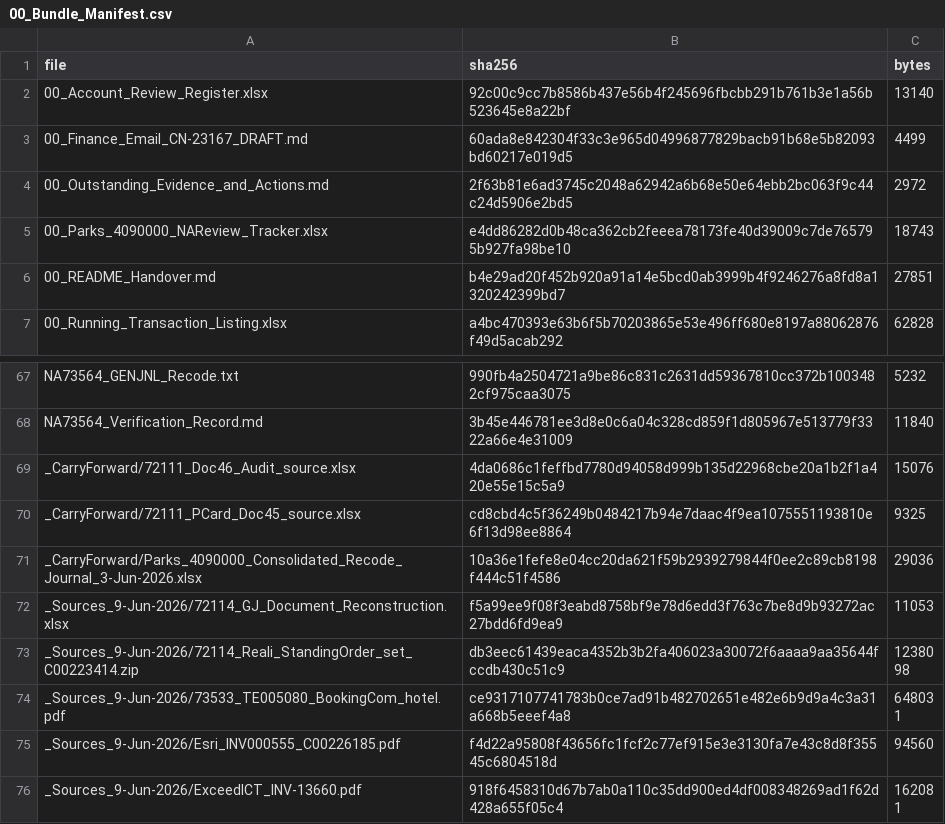
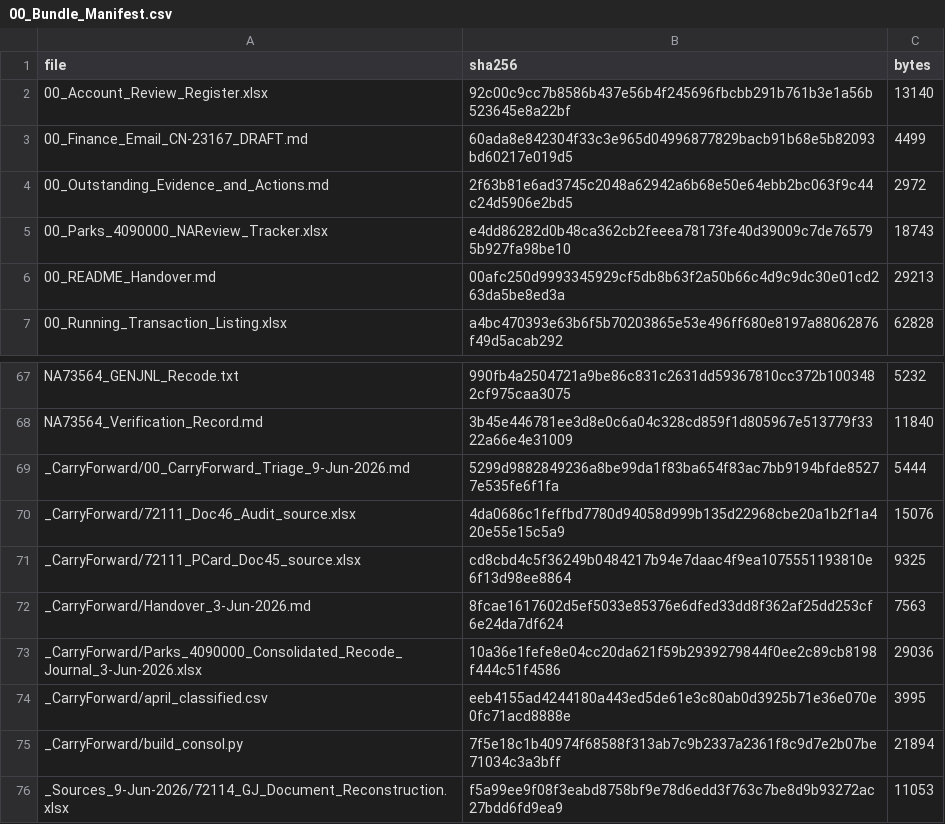
Before and after one commit to TurtleSpiza/Natural-Account, a CSV file: 00_Bundle_Manifest.csv, drawn as a sheet; only a part is shown, gaps mark what is left out; the shorter side is filled out with more unchanged rows.

```diff
--- a/00_Bundle_Manifest.csv
+++ b/00_Bundle_Manifest.csv
@@ -5,3 +5,3 @@ file,sha256,bytes
 00_Parks_4090000_NAReview_Tracker.xlsx,e4dd86282d0b48ca362cb2feeea78173fe40d39009c7de765795b927fa98be10,18743
-00_README_Handover.md,b4e29ad20f452b920a91a14e5bcd0ab3999b4f9246276a8fd8a1320242399bd7,27851
+00_README_Handover.md,00afc250d9993345929cf5db8b63f2a50b66c4d9c9dc30e01cd263da5be8ed3a,29213
 00_Running_Transaction_Listing.xlsx,a4bc470393e63b6f5b70203865e53e496ff680e8197a88062876f49d5acab292,62828
@@ -68,5 +68,9 @@ NA73564_GENJNL_Recode.txt,990fb4a2504721a9be86c831c2631dd59367810cc372b1003482cf
 NA73564_Verification_Record.md,3b45e446781ee3d8e0c6a04c328cd859f1d805967e513779f3322a66e4e31009,11840
+_CarryForward/00_CarryForward_Triage_9-Jun-2026.md,5299d9882849236a8be99da1f83ba654f83ac7bb9194bfde85277e535fe6f1fa,5444
 _CarryForward/72111_Doc46_Audit_source.xlsx,4da0686c1feffbd7780d94058d999b135d22968cbe20a1b2f1a420e55e15c5a9,15076
 _CarryForward/72111_PCard_Doc45_source.xlsx,cd8cbd4c5f36249b0484217b94e7daac4f9ea1075551193810e6f13d98ee8864,9325
+_CarryForward/Handover_3-Jun-2026.md,8fcae1617602d5ef5033e85376e6dfed33dd8f362af25dd253cf6e24da7df624,7563
 _CarryForward/Parks_4090000_Consolidated_Recode_Journal_3-Jun-2026.xlsx,10a36e1fefe8e04cc20da621f59b2939279844f0ee2c89cb8198f444c51f4586,29036
+_CarryForward/april_classified.csv,eeb4155ad4244180a443ed5de61e3c80ab0d3925b71e36e070e0fc71acd8888e,3995
+_CarryForward/build_consol.py,7f5e18c1b40974f68588f313ab7c9b2337a2361f8c9d7e2b07be71034c3a3bff,21894
 _Sources_9-Jun-2026/72114_GJ_Document_Reconstruction.xlsx,f5a99ee9f08f3eabd8758bf9e78d6edd3f763c7be8d9b93272ac27bdd6fd9ea9,11053
```
Also changed, not shown: 30 other files.
